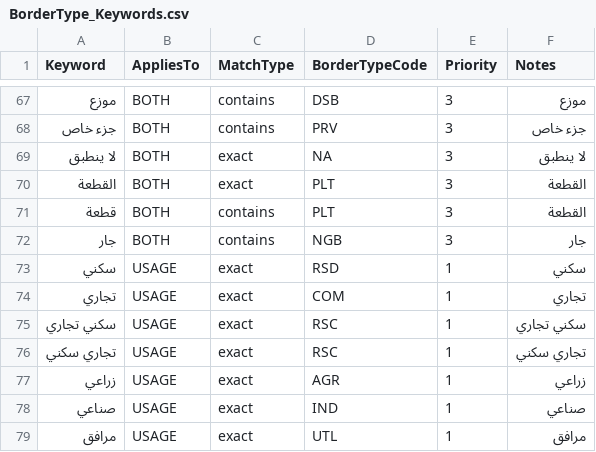
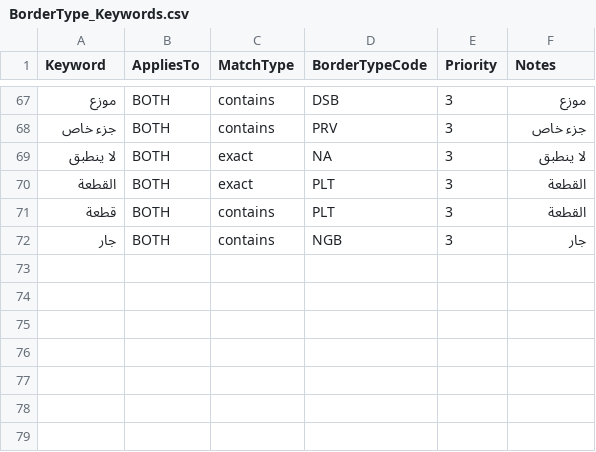
Before and after one commit to aboelmagd1/cad2gis-cadastral, a CSV file: HelperFiles/lookups/BorderType_Keywords.csv, drawn as a sheet; only a part is shown, gaps mark what is left out.

```diff
--- a/HelperFiles/lookups/BorderType_Keywords.csv
+++ b/HelperFiles/lookups/BorderType_Keywords.csv
@@ -72,8 +72 @@ Keyword,AppliesTo,MatchType,BorderTypeCode,Priority,Notes
 جار,BOTH,contains,NGB,3,جار
-سكني,USAGE,exact,RSD,1,سكني
-تجاري,USAGE,exact,COM,1,تجاري
-سكني تجاري,USAGE,exact,RSC,1,سكني تجاري
-تجاري سكني,USAGE,exact,RSC,1,تجاري سكني
-زراعي,USAGE,exact,AGR,1,زراعي
-صناعي,USAGE,exact,IND,1,صناعي
-مرافق,USAGE,exact,UTL,1,مرافق
```
Also changed, not shown: 24 other files.
